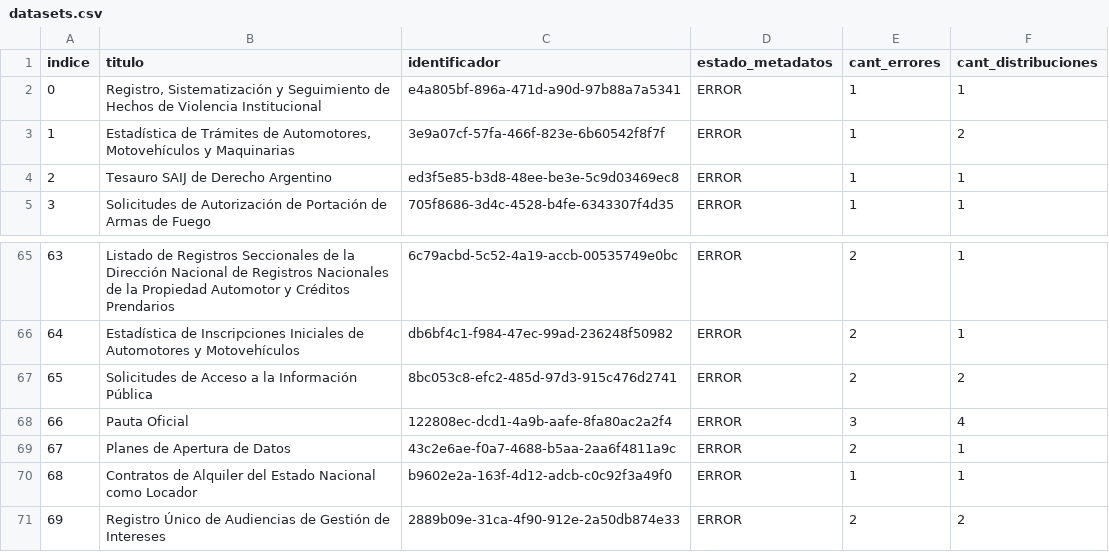
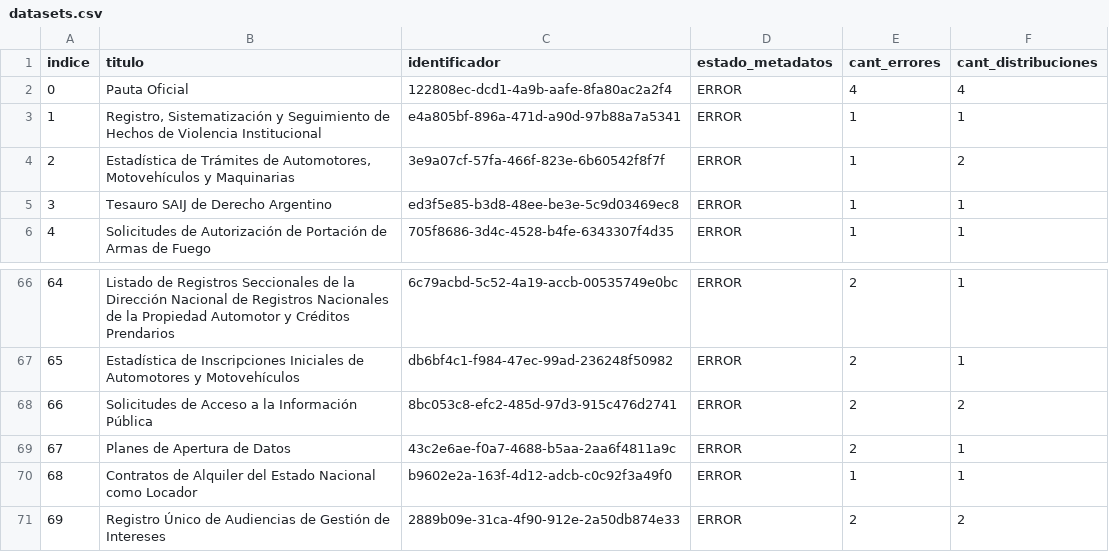
Before and after one commit to kant/libreria-catalogos, a CSV file: datosgobar/datasets.csv, drawn as a sheet; only a part is shown, gaps mark what is left out; removed rows and columns are numbered as before the commit, all else as after; the diff names each change by its address in the sheet, - before the commit and + after, or states it on an @@ line.

Commit message:
Modifico archivo datosgobar/datasets.csv según cambios del 2017-07-07

```diff
--- a/datosgobar/datasets.csv
+++ b/datosgobar/datasets.csv
+row 2: 0 | Pauta Oficial | 122808ec-dcd1-4a9b-aafe-8fa80ac2a2f4 | ERROR | 4 | 4
@@ column A (indice) renumbered between rows 3 and 68 @@
-row 68: 66 | Pauta Oficial | 122808ec-dcd1-4a9b-aafe-8fa80ac2a2f4 | ERROR | 3 | 4
```
